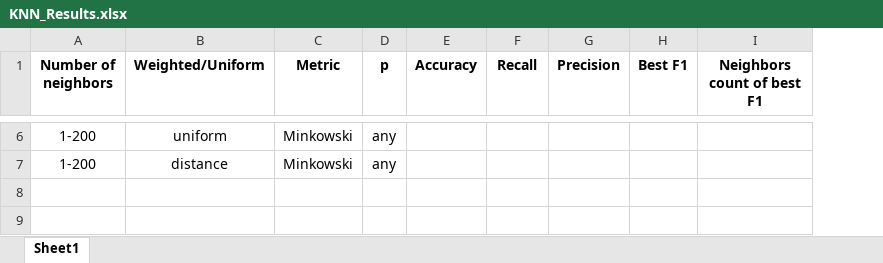
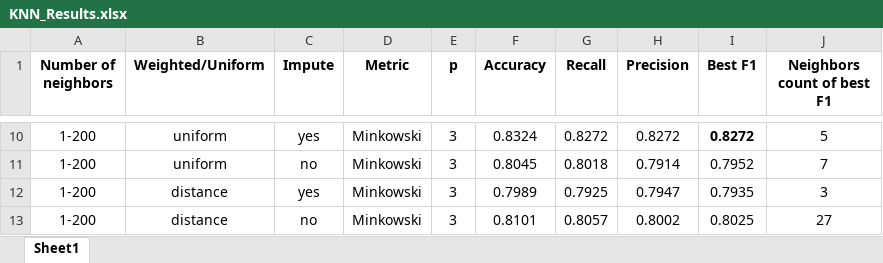
Before and after one commit to CoGian/ML_projects, an Excel workbook: Project4/KNN_Results.xlsx, sheet Sheet1, drawn as a sheet; only a part is shown, gaps mark what is left out; values as stored, in another font and other column widths than the file's, no borders; addresses are those after the commit; the diff covers the shown part only; the diff names each change by its address in the sheet, - before the commit and + after, or states it on an @@ line.

```diff
--- a/Project4/KNN_Results.xlsx (sheet Sheet1)
+++ b/Project4/KNN_Results.xlsx (sheet Sheet1)
+column C (Impute), row 10: yes; row 12: yes
-E10 (p): any
+E10 (p): 3
-F10 (Accuracy): (empty)
+F10 (Accuracy): 0.8324
-G10 (Recall): (empty)
+G10 (Recall): 0.8272
-H10 (Precision): (empty)
+H10 (Precision): 0.8272
-I10 (Best F1): (empty)
+I10 (Best F1): 0.8272
-J10 (Neighbors count of best F1): (empty)
+J10 (Neighbors count of best F1): 5
+row 11: 1-200 | uniform | no | Minkowski | 3 | 0.8045 | 0.8018 | 0.7914 | 0.7952 | 7
-E12 (p): any
+E12 (p): 3
-F12 (Accuracy): (empty)
+F12 (Accuracy): 0.7989
-G12 (Recall): (empty)
+G12 (Recall): 0.7925
-H12 (Precision): (empty)
+H12 (Precision): 0.7947
-I12 (Best F1): (empty)
+I12 (Best F1): 0.7935
-J12 (Neighbors count of best F1): (empty)
+J12 (Neighbors count of best F1): 3
+row 13: 1-200 | distance | no | Minkowski | 3 | 0.8101 | 0.8057 | 0.8002 | 0.8025 | 27
```
Also changed, not shown: 4 added rows and 24 edited cells elsewhere in this sheet.
